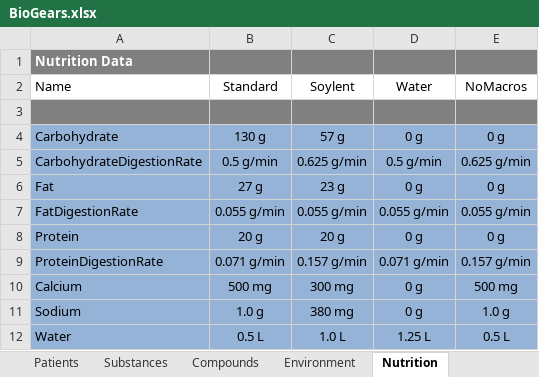
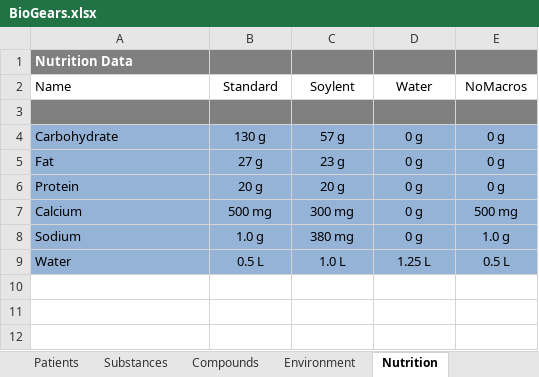
Before and after one commit to BioGearsEngine/core-lite, an Excel workbook: share/data/BioGears.xlsx, sheet Nutrition, drawn as a sheet; values as stored, in another font and other column widths than the file's, no borders; the diff names each change by its address in the sheet, - before the commit and + after, or states it on an @@ line.

```diff
--- a/share/data/BioGears.xlsx (sheet Nutrition)
+++ b/share/data/BioGears.xlsx (sheet Nutrition)
-row 5: CarbohydrateDigestionRate | 0.5 g/min | 0.625 g/min | 0.5 g/min | 0.625 g/min
-row 7: FatDigestionRate | 0.055 g/min | 0.055 g/min | 0.055 g/min | 0.055 g/min
-row 9: ProteinDigestionRate | 0.071 g/min | 0.157 g/min | 0.071 g/min | 0.157 g/min
```
Also changed, not shown: sheet Substances, sheet Compounds, formulas that keep their value, hidden cells, 14 other files.
